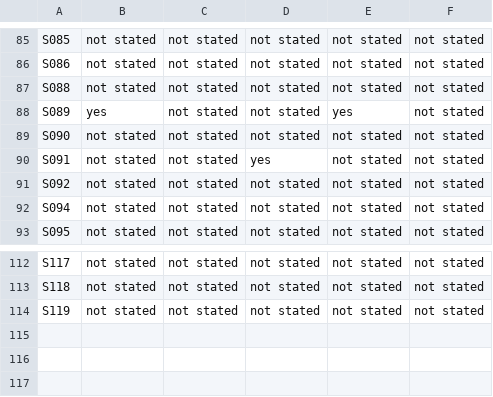
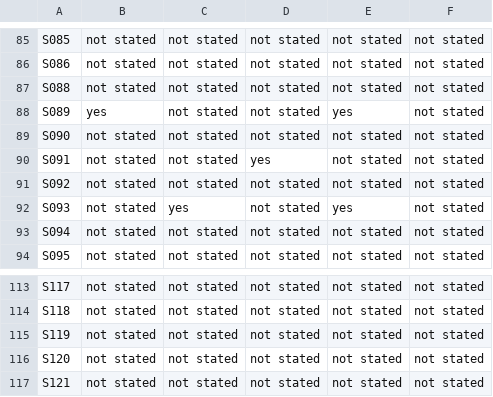
Before and after one commit to fyodora2/5R, a CSV file: data/abstract_reporting_indicators.csv, drawn as a sheet; only a part is shown, gaps mark what is left out; the diff names each change by its address in the sheet, - before the commit and + after, or states it on an @@ line.

```diff
--- a/data/abstract_reporting_indicators.csv
+++ b/data/abstract_reporting_indicators.csv
+row 92: S093 | not stated | yes | not stated | yes | not stated
+row 116: S120 | not stated | not stated | not stated | not stated | not stated
+row 117: S121 | not stated | not stated | not stated | not stated | not stated
```
Also changed, not shown: data/effect_direction_abstract.csv, data/master_registry.csv, 45 other files.
